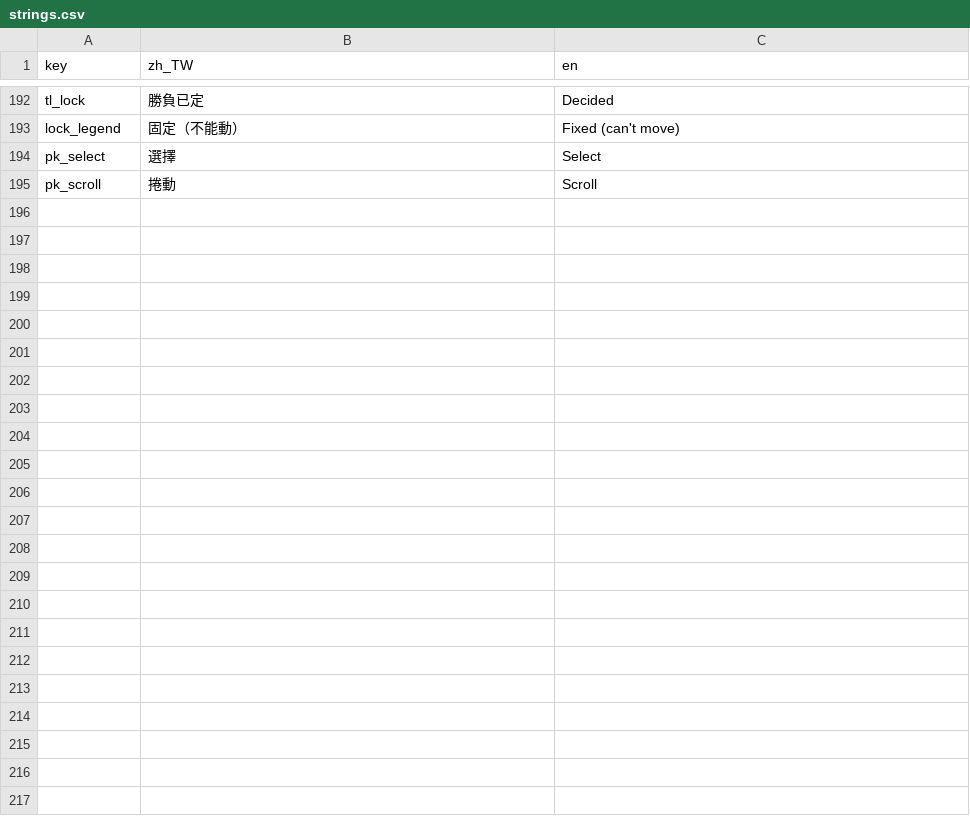
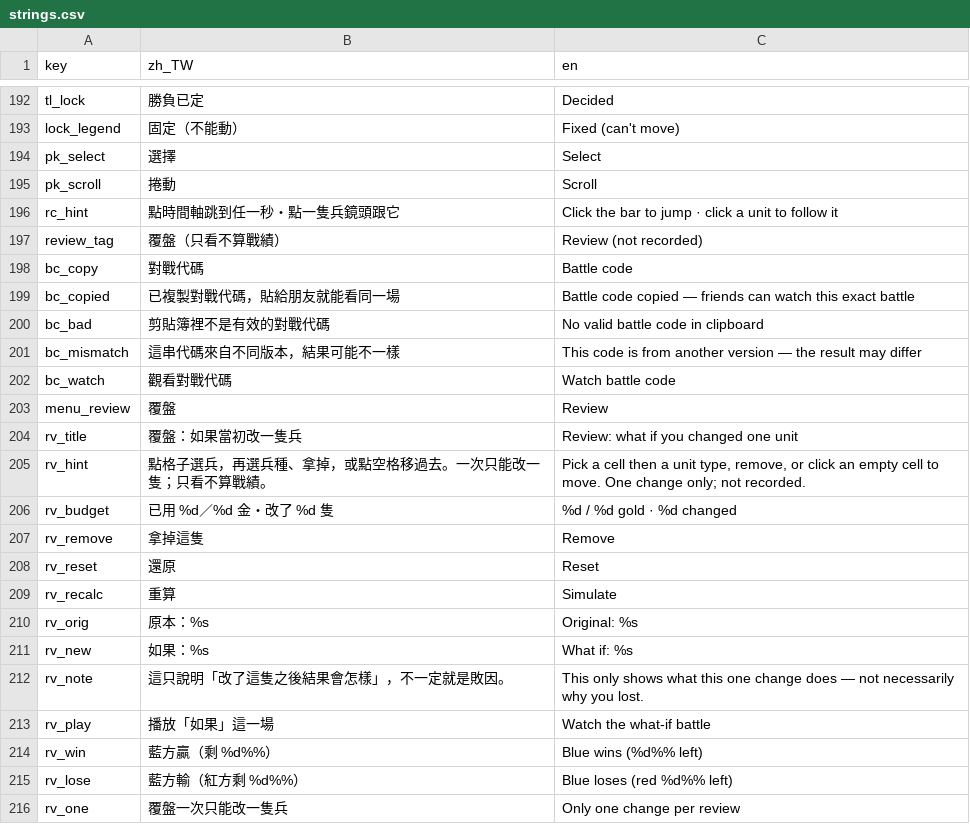
Before and after one commit to timmyweistudy-design/no-take-backs, a CSV file: game/data/strings.csv, drawn as a sheet; only a part is shown, gaps mark what is left out.

```diff
--- a/game/data/strings.csv
+++ b/game/data/strings.csv
@@ -195 +195,22 @@ pk_select,選擇,Select
 pk_scroll,捲動,Scroll
+rc_hint,點時間軸跳到任一秒・點一隻兵鏡頭跟它,Click the bar to jump · click a unit to follow it
+review_tag,覆盤（只看不算戰績）,Review (not recorded)
+bc_copy,對戰代碼,Battle code
+bc_copied,已複製對戰代碼，貼給朋友就能看同一場,Battle code copied — friends can watch this exact battle
+bc_bad,剪貼簿裡不是有效的對戰代碼,No valid battle code in clipboard
+bc_mismatch,這串代碼來自不同版本，結果可能不一樣,This code is from another version — the result may differ
+bc_watch,觀看對戰代碼,Watch battle code
+menu_review,覆盤,Review
+rv_title,覆盤：如果當初改一隻兵,Review: what if you changed one unit
+rv_hint,點格子選兵，再選兵種、拿掉，或點空格移過去。一次只能改一隻；只看不算戰績。,"Pick a cell then a unit type, remove, or click an empty cell to move. One change only; not recorded."
+rv_budget,已用 %d／%d 金・改了 %d 隻,%d / %d gold · %d changed
+rv_remove,拿掉這隻,Remove
+rv_reset,還原,Reset
+rv_recalc,重算,Simulate
+rv_orig,原本：%s,Original: %s
+rv_new,如果：%s,What if: %s
+rv_note,這只說明「改了這隻之後結果會怎樣」，不一定就是敗因。,This only shows what this one change does — not necessarily why you lost.
+rv_play,播放「如果」這一場,Watch the what-if battle
+rv_win,藍方贏（剩 %d%%）,Blue wins (%d%% left)
+rv_lose,藍方輸（紅方剩 %d%%）,Blue loses (red %d%% left)
+rv_one,覆盤一次只能改一隻兵,Only one change per review
```
Also changed, not shown: 28 other files.
